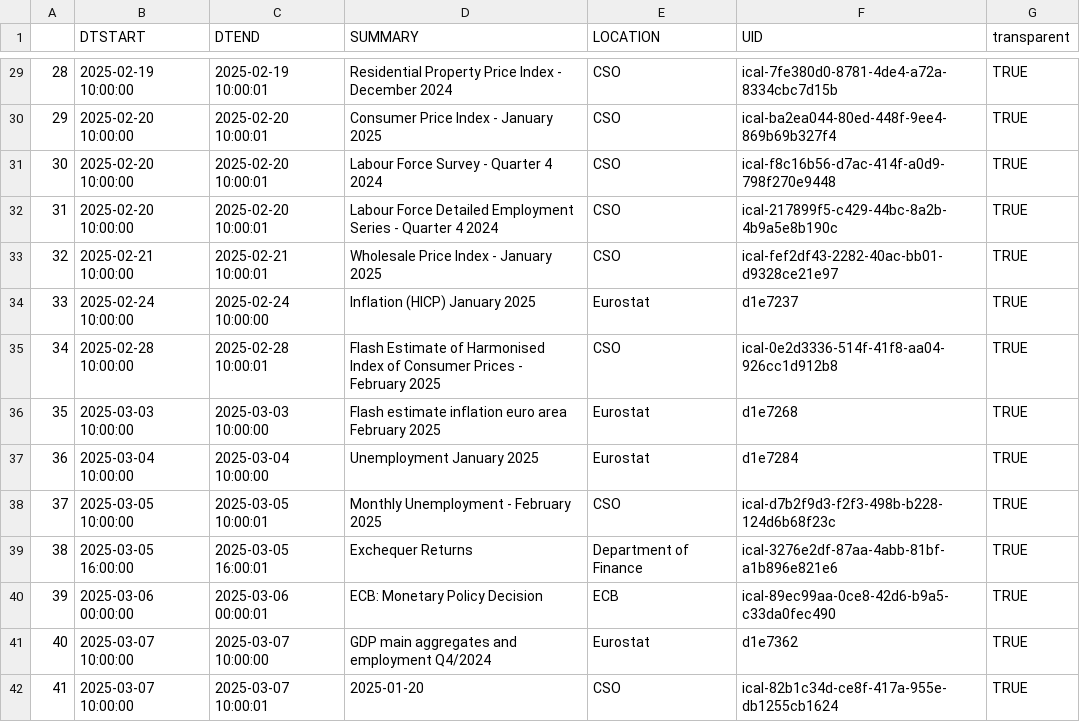
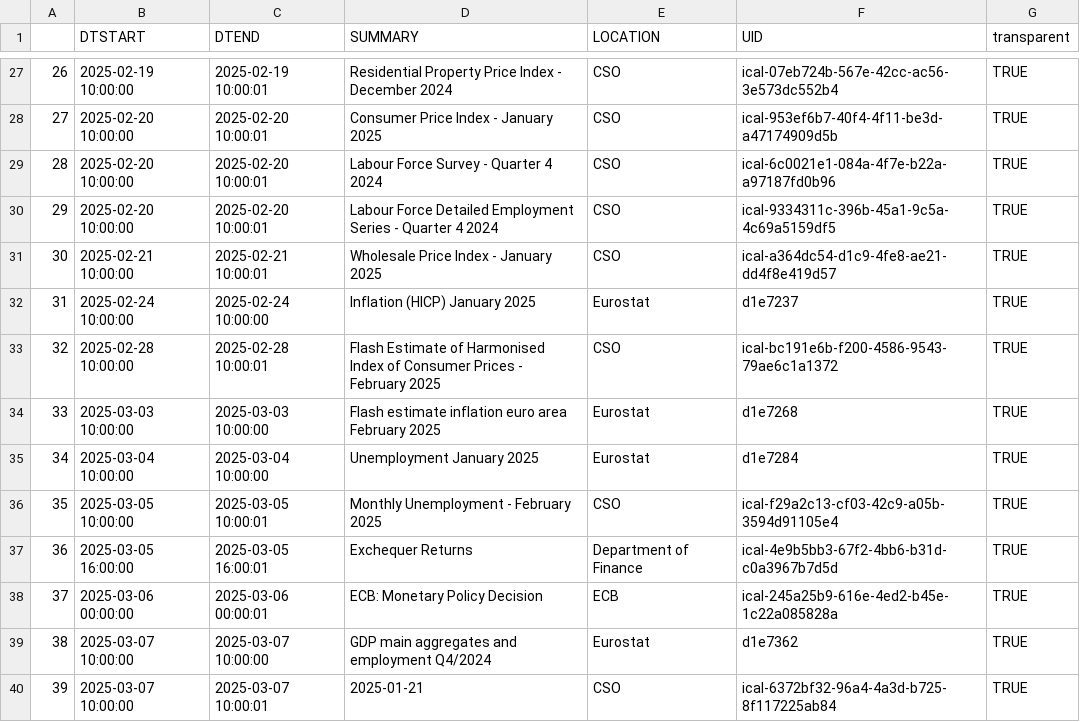
Before and after one commit to mflanagan201/gcal_auto, a CSV file: ECON_CAL.CSV, drawn as a sheet; only a part is shown, gaps mark what is left out; addresses are those after the commit; the diff covers the shown part only; the diff names each change by its address in the sheet, - before the commit and + after, or states it on an @@ line.

```diff
--- a/ECON_CAL.CSV
+++ b/ECON_CAL.CSV
@@ column A renumbered from row 2 down @@
-F27 (UID): ical-7fe380d0-8781-4de4-a72a-8334cbc7d15b
+F27 (UID): ical-07eb724b-567e-42cc-ac56-3e573dc552b4
-F28 (UID): ical-ba2ea044-80ed-448f-9ee4-869b69b327f4
+F28 (UID): ical-953ef6b7-40f4-4f11-be3d-a47174909d5b
-F29 (UID): ical-f8c16b56-d7ac-414f-a0d9-798f270e9448
+F29 (UID): ical-6c0021e1-084a-4f7e-b22a-a97187fd0b96
-F30 (UID): ical-217899f5-c429-44bc-8a2b-4b9a5e8b190c
+F30 (UID): ical-9334311c-396b-45a1-9c5a-4c69a5159df5
-F31 (UID): ical-fef2df43-2282-40ac-bb01-d9328ce21e97
+F31 (UID): ical-a364dc54-d1c9-4fe8-ae21-dd4f8e419d57
-F33 (UID): ical-0e2d3336-514f-41f8-aa04-926cc1d912b8
+F33 (UID): ical-bc191e6b-f200-4586-9543-79ae6c1a1372
-F36 (UID): ical-d7b2f9d3-f2f3-498b-b228-124d6b68f23c
+F36 (UID): ical-f29a2c13-cf03-42c9-a05b-3594d91105e4
-F37 (UID): ical-3276e2df-87aa-4abb-81bf-a1b896e821e6
+F37 (UID): ical-4e9b5bb3-67f2-4bb6-b31d-c0a3967b7d5d
-F38 (UID): ical-89ec99aa-0ce8-42d6-b9a5-c33da0fec490
+F38 (UID): ical-245a25b9-616e-4ed2-b45e-1c22a085828a
-D40 (SUMMARY): 2025-01-20
+D40 (SUMMARY): 2025-01-21
-F40 (UID): ical-82b1c34d-ce8f-417a-955e-db1255cb1624
+F40 (UID): ical-6372bf32-96a4-4a3d-b725-8f117225ab84
```
Also changed, not shown: 2 removed rows and 21 edited cells elsewhere in this file.
